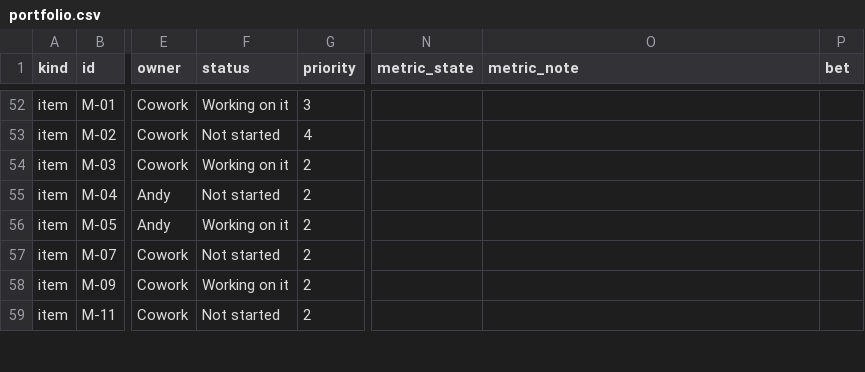
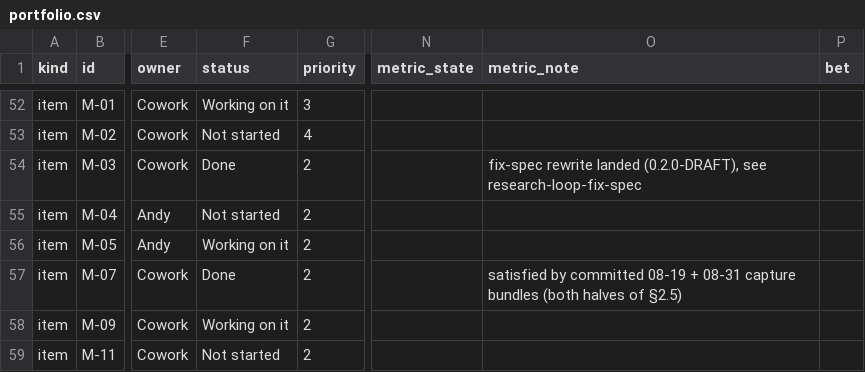
Before and after one commit to chace2827/bot-fleet-v2, a CSV file: data/portfolio.csv, drawn as a sheet; only a part is shown, gaps mark what is left out; the diff covers the shown part only; the diff names each change by its address in the sheet, - before the commit and + after, or states it on an @@ line.

```diff
--- a/data/portfolio.csv
+++ b/data/portfolio.csv
-F54 (status): Working on it
+F54 (status): Done
-O54 (metric_note): (empty)
+O54 (metric_note): fix-spec rewrite landed (0.2.0-DRAFT), see research-loop-fix-spec
-F57 (status): Not started
+F57 (status): Done
-O57 (metric_note): (empty)
+O57 (metric_note): satisfied by committed 08-19 + 08-31 capture bundles (both halves of §2.5)
```
Also changed, not shown: 5 added rows and 15 edited cells elsewhere in this file, data/bots.csv, data/bots_meta.csv, 39 other files.
